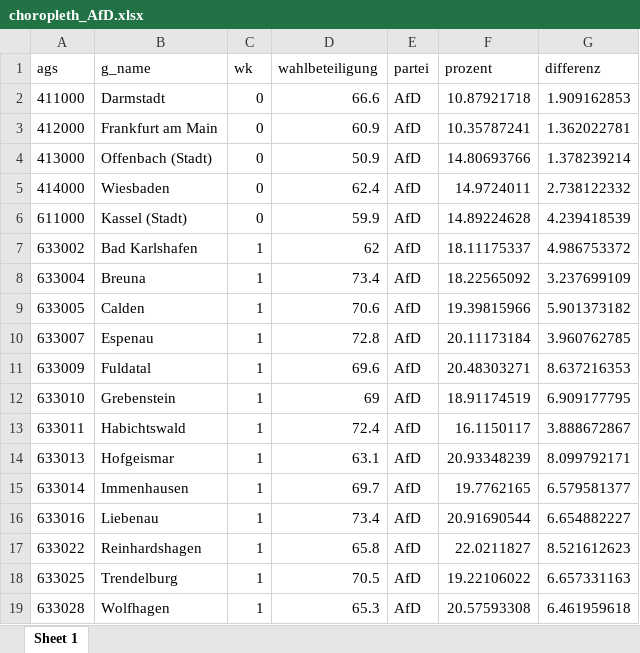
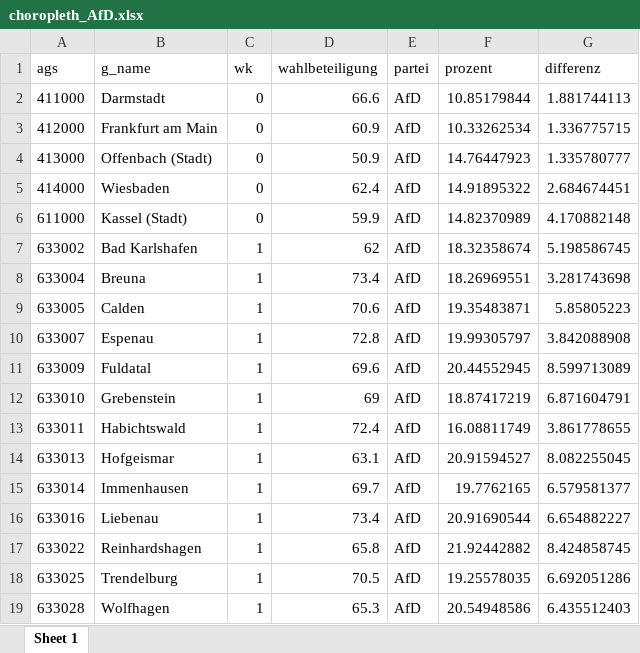
Before and after one commit to JanEggers-hr/ltwhe23, an Excel workbook: analysen/choropleth_AfD.xlsx, sheet Sheet 1, drawn as a sheet; only a part is shown; values as stored, in another font and other column widths than the file's, no borders; the diff covers the shown part only; the diff names each change by its address in the sheet, - before the commit and + after, or states it on an @@ line.

```diff
--- a/analysen/choropleth_AfD.xlsx (sheet Sheet 1)
+++ b/analysen/choropleth_AfD.xlsx (sheet Sheet 1)
-F2 (prozent): 10.87921718
+F2 (prozent): 10.85179844
-G2 (differenz): 1.909162853
+G2 (differenz): 1.881744113
-F3 (prozent): 10.35787241
+F3 (prozent): 10.33262534
-G3 (differenz): 1.362022781
+G3 (differenz): 1.336775715
-F4 (prozent): 14.80693766
+F4 (prozent): 14.76447923
-G4 (differenz): 1.378239214
+G4 (differenz): 1.335780777
-F5 (prozent): 14.9724011
+F5 (prozent): 14.91895322
-G5 (differenz): 2.738122332
+G5 (differenz): 2.684674451
-F6 (prozent): 14.89224628
+F6 (prozent): 14.82370989
-G6 (differenz): 4.239418539
+G6 (differenz): 4.170882148
-F7 (prozent): 18.11175337
+F7 (prozent): 18.32358674
-G7 (differenz): 4.986753372
+G7 (differenz): 5.198586745
-F8 (prozent): 18.22565092
+F8 (prozent): 18.26969551
-G8 (differenz): 3.237699109
+G8 (differenz): 3.281743698
-F9 (prozent): 19.39815966
+F9 (prozent): 19.35483871
-G9 (differenz): 5.901373182
+G9 (differenz): 5.85805223
-F10 (prozent): 20.11173184
+F10 (prozent): 19.99305797
-G10 (differenz): 3.960762785
+G10 (differenz): 3.842088908
-F11 (prozent): 20.48303271
+F11 (prozent): 20.44552945
-G11 (differenz): 8.637216353
+G11 (differenz): 8.599713089
-F12 (prozent): 18.91174519
+F12 (prozent): 18.87417219
-G12 (differenz): 6.909177795
+G12 (differenz): 6.871604791
-F13 (prozent): 16.1150117
+F13 (prozent): 16.08811749
-G13 (differenz): 3.888672867
+G13 (differenz): 3.861778655
-F14 (prozent): 20.93348239
+F14 (prozent): 20.91594527
-G14 (differenz): 8.099792171
+G14 (differenz): 8.082255045
-F17 (prozent): 22.0211827
+F17 (prozent): 21.92442882
-G17 (differenz): 8.521612623
+G17 (differenz): 8.424858745
-F18 (prozent): 19.22106022
+F18 (prozent): 19.25578035
-G18 (differenz): 6.657331163
+G18 (differenz): 6.692051286
-F19 (prozent): 20.57593308
+F19 (prozent): 20.54948586
-G19 (differenz): 6.461959618
+G19 (differenz): 6.435512403
```
Also changed, not shown: 786 edited cells elsewhere in this sheet, analysen/choropleth_DIE LINKE.xlsx, analysen/choropleth_SPD.xlsx, 15 other files.
